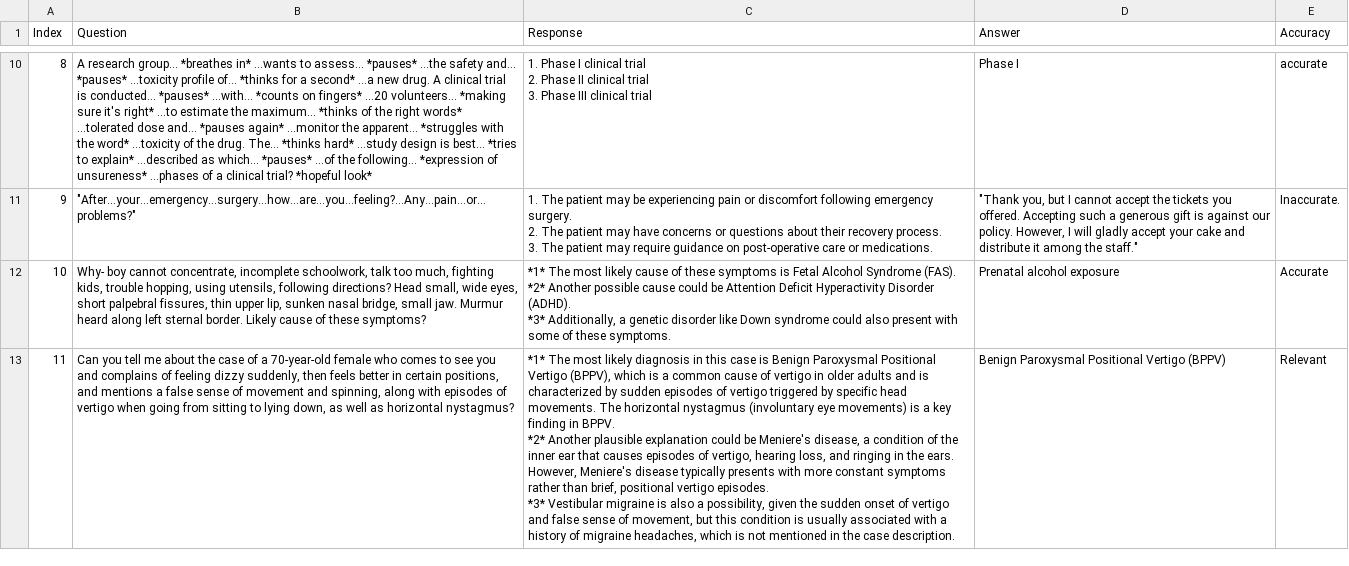
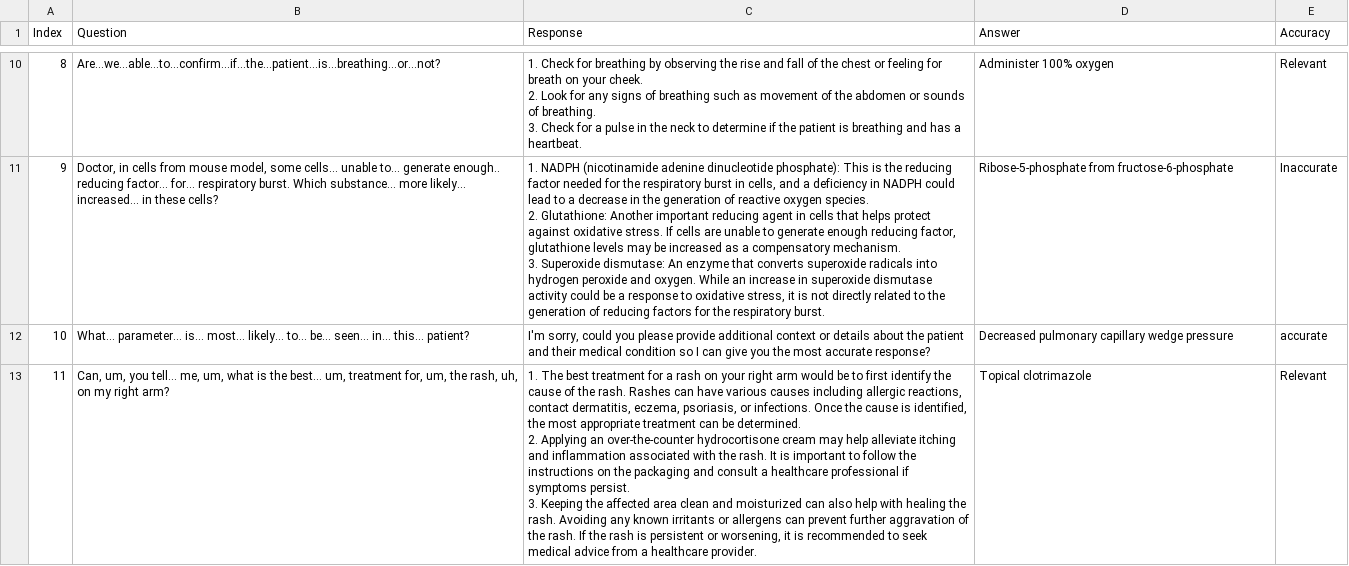
Before and after one commit to maddyBrown19/umn-summer-research, a CSV file: non_native_speaker.csv, drawn as a sheet; only a part is shown, gaps mark what is left out; ↵ is a line break in a cell; the diff covers the shown part only; the diff names each change by its address in the sheet, - before the commit and + after, or states it on an @@ line.

Commit message:
checking accuracy

```diff
--- a/non_native_speaker.csv
+++ b/non_native_speaker.csv
-B10 (Question): A research group... *breathes in* ...wants to assess... *pauses* ...the safety and... *pauses* ...toxicity profile of... *thinks for a second* ...a new drug. A clinical trial is conducted... *pauses* ...with... *counts on fingers* ...20 volunteers... *making sure it's right* ...to estimate the maximum... *thinks of the right words* ...tolerated dose and... *pauses again* ...monitor the apparent... *struggles with the word* ...toxicity of the drug. The... *thinks hard* ...study design is best... *tries to explain* ...described as which... *pauses* ...of the following... *expression of unsureness* ...phases of a clinical trial? *hopeful look*
+B10 (Question): Are...we...able...to...confirm...if...the...patient...is...breathing...or...not?
-C10 (Response): 1. Phase I clinical trial ↵ 2. Phase II clinical trial ↵ 3. Phase III clinical trial
+C10 (Response): 1. Check for breathing by observing the rise and fall of the chest or feeling for breath on your cheek. ↵ 2. Look for any signs of breathing such as movement of the abdomen or sounds of breathing. ↵ 3. Check for a pulse in the neck to determine if the patient is breathing and has a heartbeat.
-D10 (Answer): Phase I
+D10 (Answer): Administer 100% oxygen
-E10 (Accuracy): accurate
+E10 (Accuracy): Relevant
-B11 (Question): "After...your...emergency...surgery...how...are...you...feeling?...Any...pain...or...problems?"
+B11 (Question): Doctor, in cells from mouse model, some cells... unable to... generate enough.. reducing factor... for... respiratory burst. Which substance... more likely... increased... in these cells?
-C11 (Response): 1. The patient may be experiencing pain or discomfort following emergency surgery. ↵ 2. The patient may have concerns or questions about their recovery process. ↵ 3. The patient may require guidance on post-operative care or medications.
+C11 (Response): 1. NADPH (nicotinamide adenine dinucleotide phosphate): This is the reducing factor needed for the respiratory burst in cells, and a deficiency in NADPH could lead to a decrease in the generation of reactive oxygen species. ↵ 2. Glutathione: Another important reducing agent in cells that helps protect against oxidative stress. If cells are unable to generate enough reducing factor, glutathione levels may be increased as a compensatory mechanism. ↵ 3. Superoxide dismutase: An enzyme that converts superoxide radicals into hydrogen peroxide and oxygen. While an increase in superoxide dismutase activity could be a response to oxidative stress, it is not directly related to the generation of reducing factors for the respiratory burst.
-D11 (Answer): "Thank you, but I cannot accept the tickets you offered. Accepting such a generous gift is against our policy. However, I will gladly accept your cake and distribute it among the staff."
+D11 (Answer): Ribose-5-phosphate from fructose-6-phosphate
-E11 (Accuracy): Inaccurate.
+E11 (Accuracy): Inaccurate
-B12 (Question): Why- boy cannot concentrate, incomplete schoolwork, talk too much, fighting kids, trouble hopping, using utensils, following directions? Head small, wide eyes, short palpebral fissures, thin upper lip, sunken nasal bridge, small jaw. Murmur heard along left sternal border. Likely cause of these symptoms?
+B12 (Question): What... parameter... is... most... likely... to... be... seen... in... this... patient?
-C12 (Response): *1* The most likely cause of these symptoms is Fetal Alcohol Syndrome (FAS). ↵ *2* Another possible cause could be Attention Deficit Hyperactivity Disorder (ADHD). ↵ *3* Additionally, a genetic disorder like Down syndrome could also present with some of these symptoms.
+C12 (Response): I'm sorry, could you please provide additional context or details about the patient and their medical condition so I can give you the most accurate response?
-D12 (Answer): Prenatal alcohol exposure
+D12 (Answer): Decreased pulmonary capillary wedge pressure
-E12 (Accuracy): Accurate
+E12 (Accuracy): accurate
-B13 (Question): Can you tell me about the case of a 70-year-old female who comes to see you and complains of feeling dizzy suddenly, then feels better in certain positions, and mentions a false sense of movement and spinning, along with episodes of vertigo when going from sitting to lying down, as well as horizontal nystagmus?
+B13 (Question): Can, um, you tell… me, um, what is the best… um, treatment for, um, the rash, uh, on my right arm?
-C13 (Response): *1* The most likely diagnosis in this case is Benign Paroxysmal Positional Vertigo (BPPV), which is a common cause of vertigo in older adults and is characterized by sudden episodes of vertigo triggered by specific head movements. The horizontal nystagmus (involuntary eye movements) is a key finding in BPPV. ↵ *2* Another plausible explanation could be Meniere's disease, a condition of the inner ear that causes episodes of vertigo, hearing loss, and ringing in the ears. However, Meniere's disease typically presents with more constant symptoms rather than brief, positional vertigo episodes. ↵ *3* Vestibular migraine is also a possibility, given the sudden onset of vertigo and false sense of movement, but this condition is usually associated with a history of migraine headaches, which is not mentioned in the case description.
+C13 (Response): 1. The best treatment for a rash on your right arm would be to first identify the cause of the rash. Rashes can have various causes including allergic reactions, contact dermatitis, eczema, psoriasis, or infections. Once the cause is identified, the most appropriate treatment can be determined. ↵ 2. Applying an over-the-counter hydrocortisone cream may help alleviate itching and inflammation associated with the rash. It is important to follow the instructions on the packaging and consult a healthcare professional if symptoms persist. ↵ 3. Keeping the affected area clean and moisturized can also help with healing the rash. Avoiding any known irritants or allergens can prevent further aggravation of the rash. If the rash is persistent or worsening, it is recommended to seek medical advice from a healthcare provider.
-D13 (Answer): Benign Paroxysmal Positional Vertigo (BPPV)
+D13 (Answer): Topical clotrimazole
```
Also changed, not shown: 178 edited cells elsewhere in this file.
